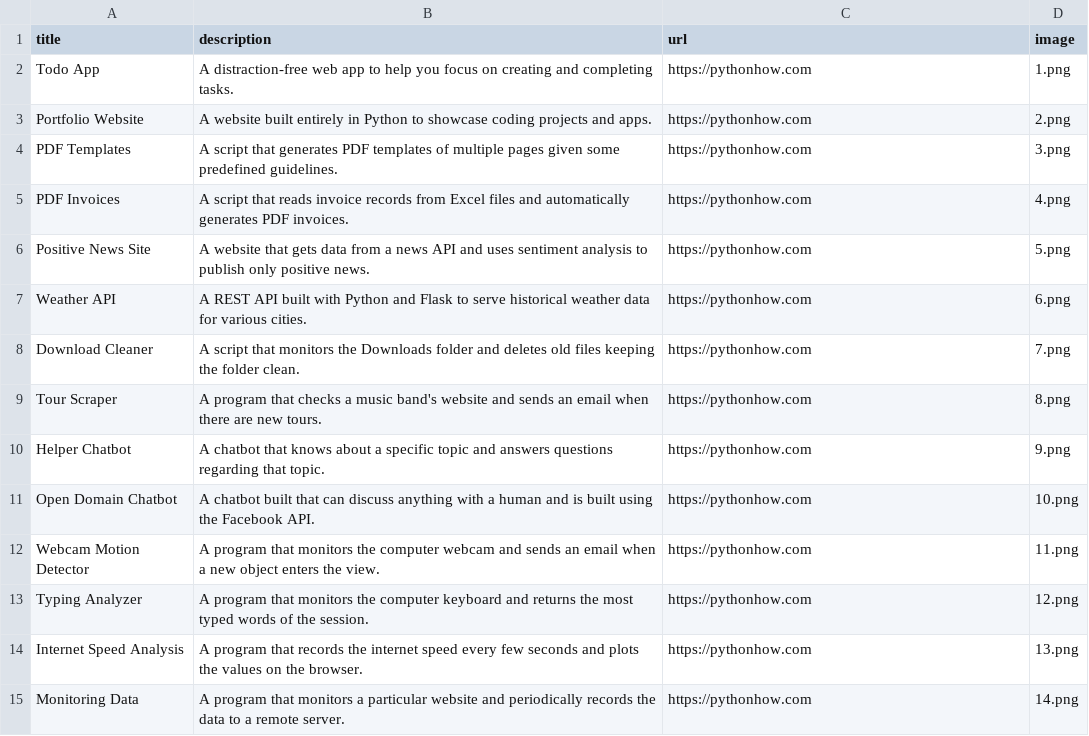
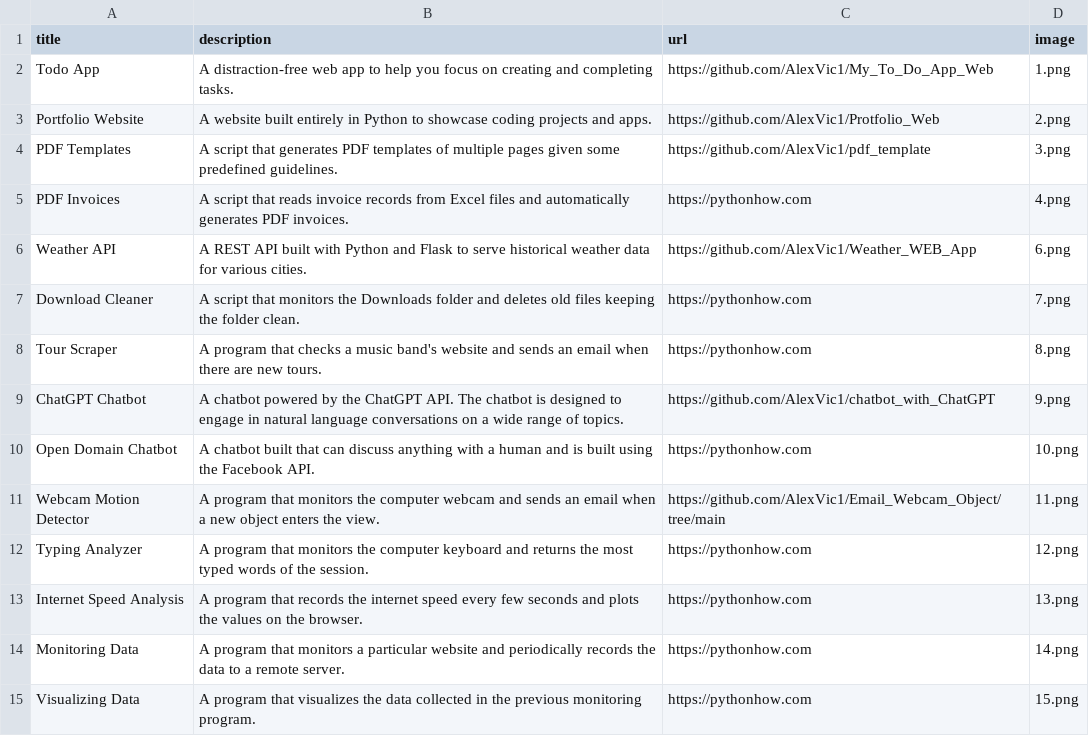
Before and after one commit to AlexVic1/Protfolio_Web, a CSV file: data.csv, drawn as a sheet; only a part is shown; the shorter side is filled out with more unchanged rows.

```diff
--- a/data.csv
+++ b/data.csv
@@ -1,13 +1,12 @@
 title;description;url;image
-Todo App;A distraction-free web app to help you focus on creating and completing tasks.;https://pythonhow.com;1.png
-Portfolio Website;A website built entirely in Python to showcase coding projects and apps.;https://pythonhow.com;2.png
-PDF Templates;A script that generates PDF templates of multiple pages given some predefined guidelines.;https://pythonhow.com;3.png
+Todo App;A distraction-free web app to help you focus on creating and completing tasks.;https://github.com/AlexVic1/My_To_Do_App_Web;1.png
+Portfolio Website;A website built entirely in Python to showcase coding projects and apps.;https://github.com/AlexVic1/Protfolio_Web;2.png
+PDF Templates;A script that generates PDF templates of multiple pages given some predefined guidelines.;https://github.com/AlexVic1/pdf_template;3.png
 PDF Invoices;A script that reads invoice records from Excel files and automatically generates PDF invoices.;https://pythonhow.com;4.png
-Positive News Site;A website that gets data from a news API and uses sentiment analysis to publish only positive news.;https://pythonhow.com;5.png
-Weather API;A REST API built with Python and Flask to serve historical weather data for various cities.;https://pythonhow.com;6.png
+Weather API;A REST API built with Python and Flask to serve historical weather data for various cities.;https://github.com/AlexVic1/Weather_WEB_App;6.png
 Download Cleaner;A script that monitors the Downloads folder and deletes old files keeping the folder clean.;https://pythonhow.com;7.png
 Tour Scraper;A program that checks a music band's website and sends an email when there are new tours.;https://pythonhow.com;8.png
-Helper Chatbot;A chatbot that knows about a specific topic and answers questions regarding that topic.;https://pythonhow.com;9.png
+ChatGPT Chatbot;A chatbot powered by the ChatGPT API. The chatbot is designed to engage in natural language conversations on a wide range of topics.;https://github.com/AlexVic1/chatbot_with_ChatGPT;9.png
 Open Domain Chatbot;A chatbot built that can discuss anything with a human and is built using the Facebook API.;https://pythonhow.com;10.png
-Webcam Motion Detector;A program that monitors the computer webcam and sends an email when a new object enters the view.;https://pythonhow.com;11.png
+Webcam Motion Detector;A program that monitors the computer webcam and sends an email when a new object enters the view.;https://github.com/AlexVic1/Email_Webcam_Object/tree/main;11.png
 Typing Analyzer;A program that monitors the computer keyboard and returns the most typed words of the session.;https://pythonhow.com;12.png
```
Also changed, not shown: 1 other file.
